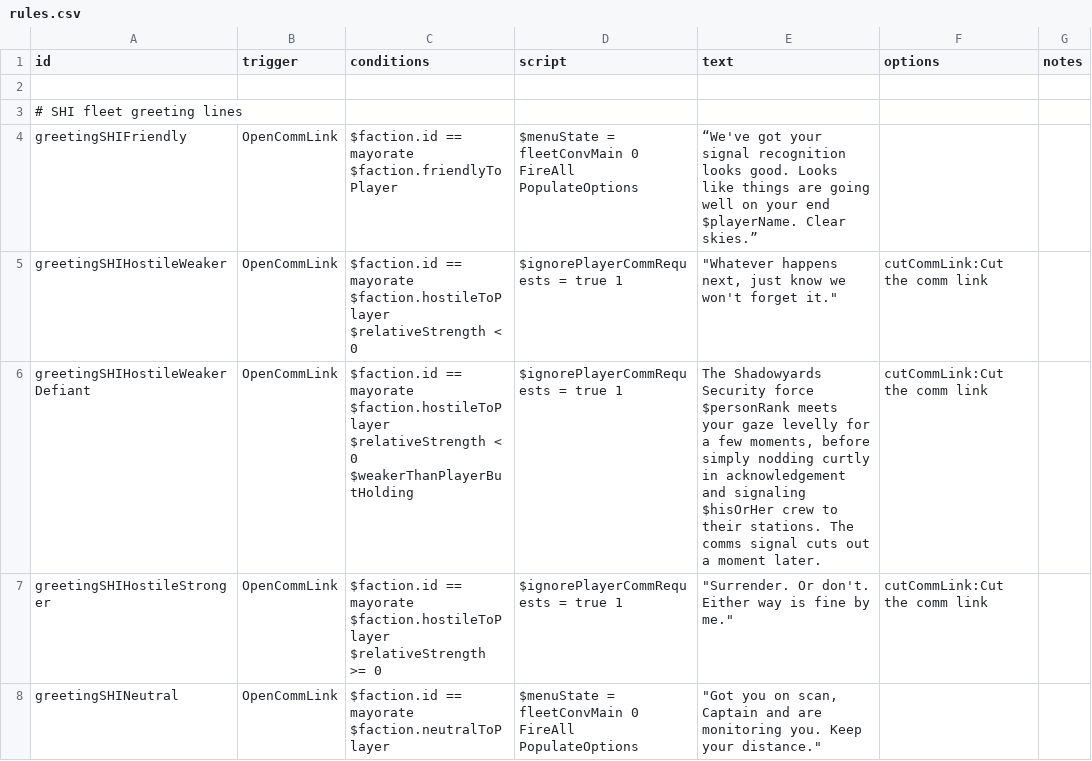
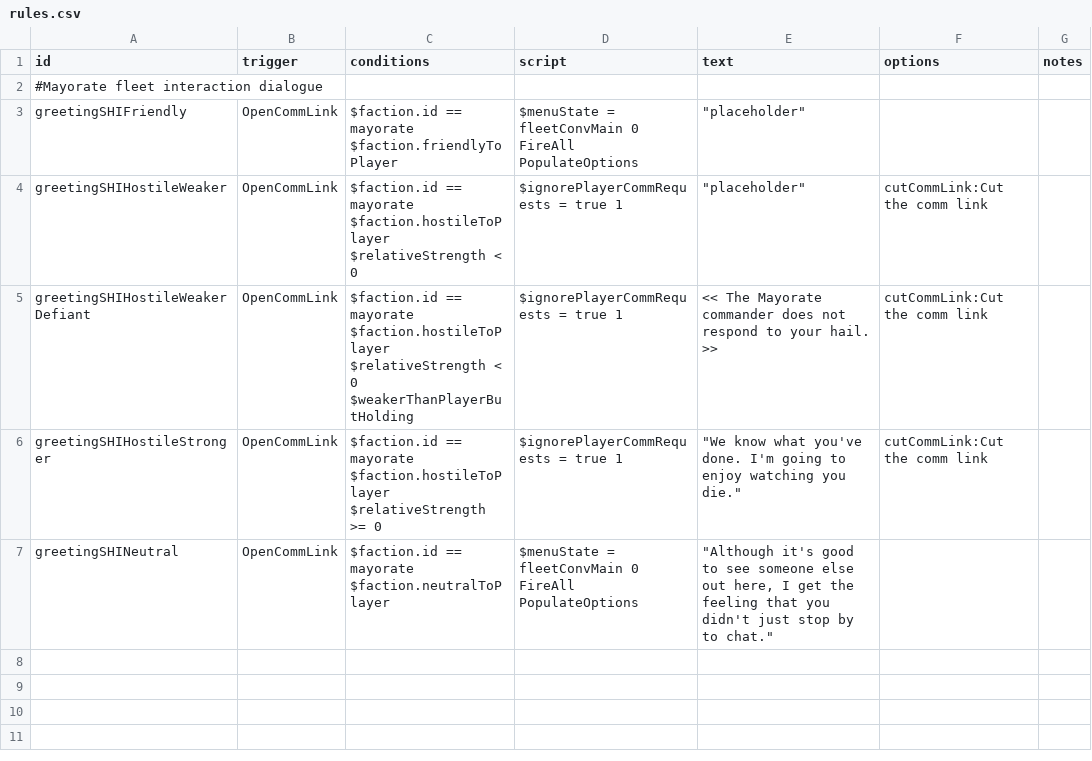
Before and after one commit to jstaf/mayorate, a CSV file: data/campaign/rules.csv, drawn as a sheet.

```diff
--- a/data/campaign/rules.csv
+++ b/data/campaign/rules.csv
@@ -1,19 +1,18 @@
 id,trigger,conditions,script,text,options,notes
-,,,,,,
-# SHI fleet greeting lines,,,,,,
-greetingSHIFriendly,OpenCommLink,"$faction.id == mayorate
-$faction.friendlyToPlayer","$menuState = fleetConvMain 0
-FireAll PopulateOptions",“We've got your signal recognition looks good.  Looks like things are going well on your end $playerName.  Clear skies.”,,
-greetingSHIHostileWeaker,OpenCommLink,"$faction.id == mayorate
-$faction.hostileToPlayer
-$relativeStrength < 0",$ignorePlayerCommRequests = true 1,"""Whatever happens next, just know we won't forget it.""",cutCommLink:Cut the comm link,
-greetingSHIHostileWeakerDefiant,OpenCommLink,"$faction.id == mayorate
-$faction.hostileToPlayer
-$relativeStrength < 0
-$weakerThanPlayerButHolding",$ignorePlayerCommRequests = true 1,"The Shadowyards Security force $personRank meets your gaze levelly for a few moments, before simply nodding curtly in acknowledgement and signaling $hisOrHer crew to their stations.  The comms signal cuts out a moment later.",cutCommLink:Cut the comm link,
-greetingSHIHostileStronger,OpenCommLink,"$faction.id == mayorate
-$faction.hostileToPlayer
-$relativeStrength >= 0",$ignorePlayerCommRequests = true 1,"""Surrender. Or don't. Either way is fine by me.""",cutCommLink:Cut the comm link,
-greetingSHINeutral,OpenCommLink,"$faction.id == mayorate
-$faction.neutralToPlayer","$menuState = fleetConvMain 0
-FireAll PopulateOptions","""Got you on scan, Captain and are monitoring you.  Keep your distance.""",,
+#Mayorate fleet interaction dialogue,,,,,,
+greetingSHIFriendly,OpenCommLink,"$faction.id == mayorate
+$faction.friendlyToPlayer","$menuState = fleetConvMain 0
+FireAll PopulateOptions","""placeholder""",,
+greetingSHIHostileWeaker,OpenCommLink,"$faction.id == mayorate
+$faction.hostileToPlayer
+$relativeStrength < 0",$ignorePlayerCommRequests = true 1,"""placeholder""",cutCommLink:Cut the comm link,
+greetingSHIHostileWeakerDefiant,OpenCommLink,"$faction.id == mayorate
+$faction.hostileToPlayer
+$relativeStrength < 0
+$weakerThanPlayerButHolding",$ignorePlayerCommRequests = true 1,<< The Mayorate commander does not respond to your hail. >>,cutCommLink:Cut the comm link,
+greetingSHIHostileStronger,OpenCommLink,"$faction.id == mayorate
+$faction.hostileToPlayer
+$relativeStrength >= 0",$ignorePlayerCommRequests = true 1,"""We know what you've done. I'm going to enjoy watching you die.""",cutCommLink:Cut the comm link,
+greetingSHINeutral,OpenCommLink,"$faction.id == mayorate
+$faction.neutralToPlayer","$menuState = fleetConvMain 0
+FireAll PopulateOptions","""Although it's good to see someone else out here, I get the feeling that you didn't just stop by to chat.""",,
```
Also changed, not shown: data/strings/descriptions.csv, 9 other files.
